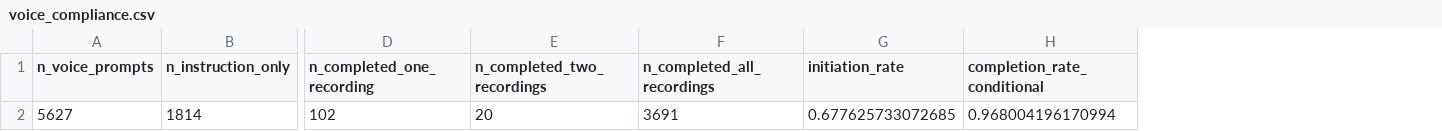
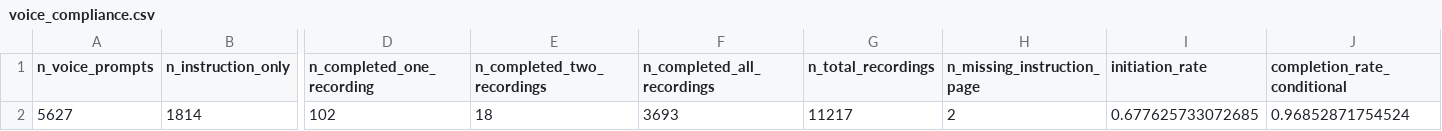
Before and after one commit to Timo-Ko/prosody_in_the_wild, a CSV file: results/voice_compliance.csv, drawn as a sheet; only a part is shown, gaps mark what is left out; addresses are those after the commit; the diff names each change by its address in the sheet, - before the commit and + after, or states it on an @@ line.

Commit message:
updated compliance table

```diff
--- a/results/voice_compliance.csv
+++ b/results/voice_compliance.csv
+column G (n_total_recordings), row 2: 11217
+column H (n_missing_instruction_page), row 2: 2
-E2 (n_completed_two_recordings): 20
+E2 (n_completed_two_recordings): 18
-F2 (n_completed_all_recordings): 3691
+F2 (n_completed_all_recordings): 3693
-J2 (completion_rate_conditional): 0.968004196170994
+J2 (completion_rate_conditional): 0.96852871754524
```
